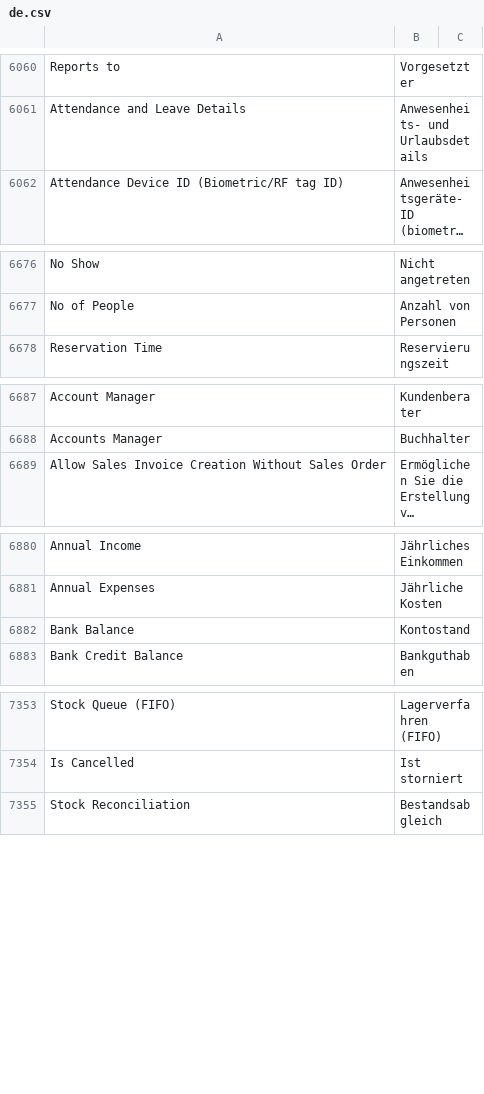
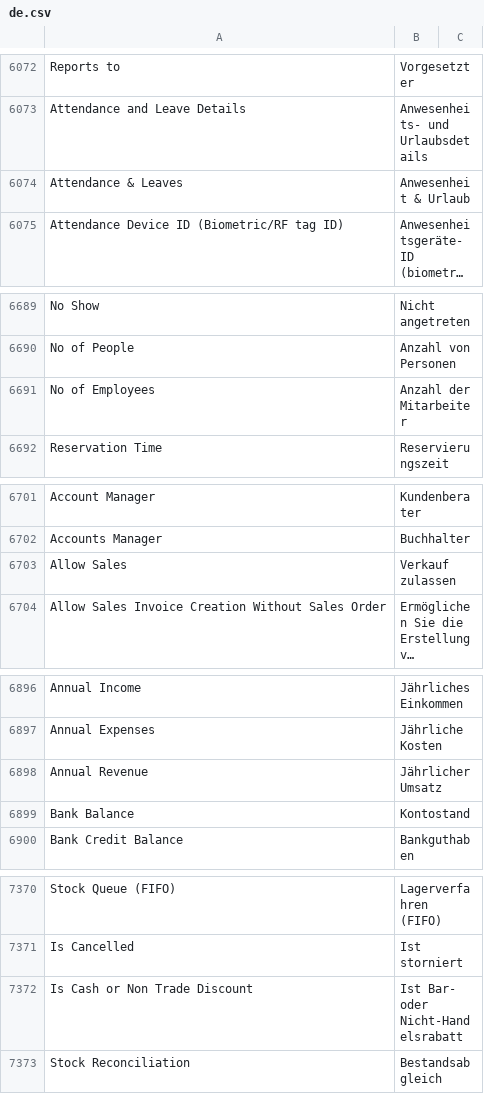
Before and after one commit to Dinext-pro/dinext_erp, a CSV file: erpnext/translations/de.csv, drawn as a sheet; only a part is shown, gaps mark what is left out; long unchanged cells end in …; the diff covers the shown part only; the diff names each change by its address in the sheet, - before the commit and + after, or states it on an @@ line.

```diff
--- a/erpnext/translations/de.csv
+++ b/erpnext/translations/de.csv
+row 6074: Attendance & Leaves | Anwesenheit & Urlaub
+row 6691: No of Employees | Anzahl der Mitarbeiter
+row 6703: Allow Sales | Verkauf zulassen
+row 6898: Annual Revenue | Jährlicher Umsatz
+row 7372: Is Cash or Non Trade Discount | Ist Bar- oder Nicht-Handelsrabatt
```
Also changed, not shown: 15 added rows and 3 edited cells elsewhere in this file.
